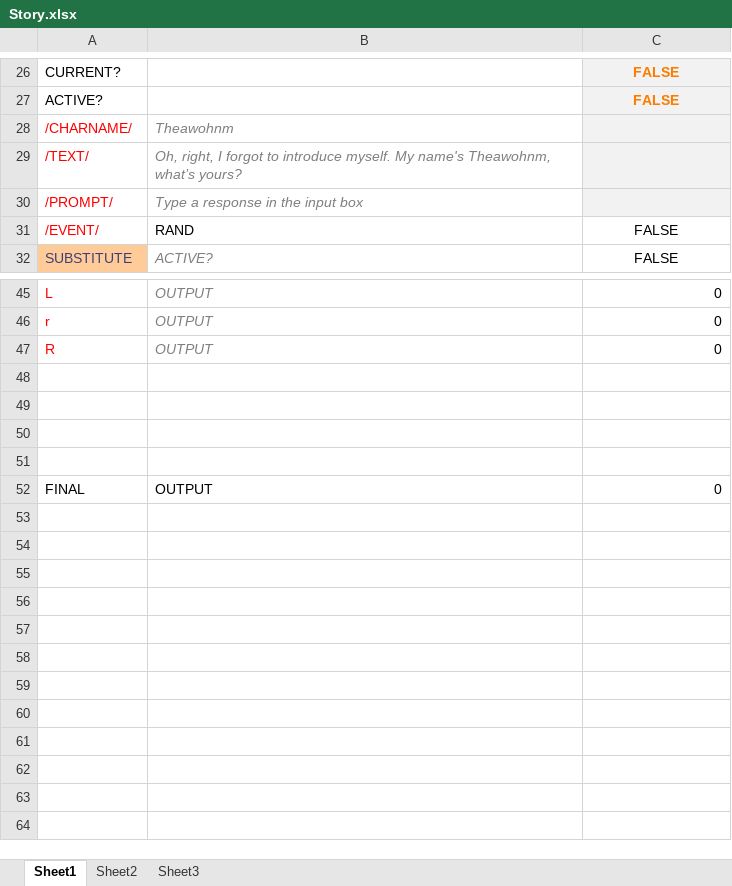
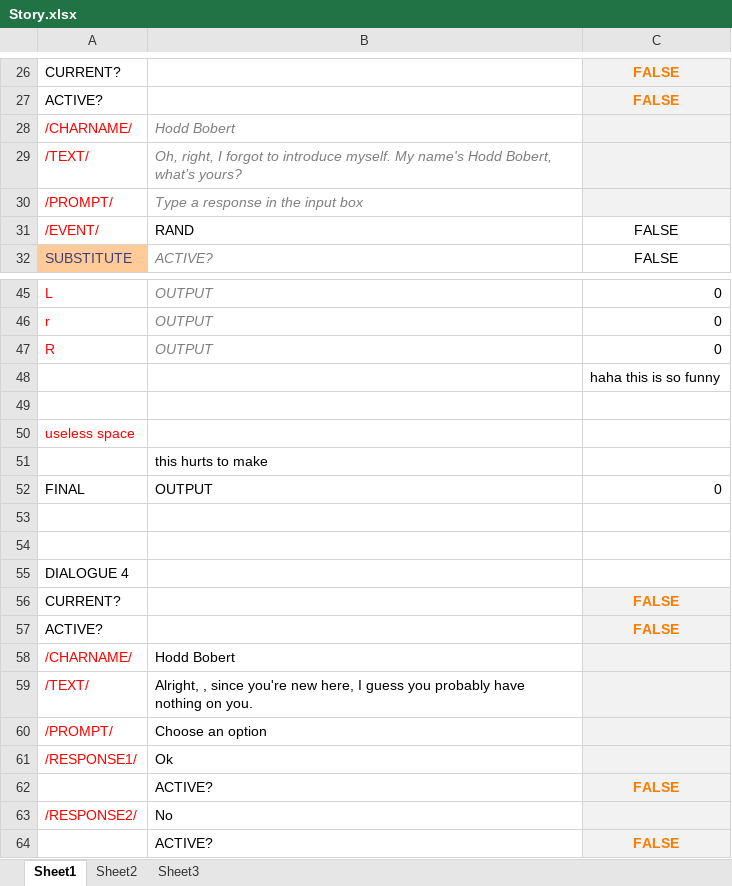
Before and after one commit to Applehihi/ExcelRPG, an Excel workbook: Excel RPG/Game/Story.xlsx, sheet Sheet1, drawn as a sheet; only a part is shown, gaps mark what is left out; values as stored, in another font and other column widths than the file's, no borders; addresses are those after the commit; the diff names each change by its address in the sheet, - before the commit and + after, or states it on an @@ line.

```diff
--- a/Excel RPG/Game/Story.xlsx (sheet Sheet1)
+++ b/Excel RPG/Game/Story.xlsx (sheet Sheet1)
-B28: Theawohnm
+B28: Hodd Bobert
-B29: …My name's Theawohnm, what’s yours?
+B29: …My name's Hodd Bobert, what’s yours?
+row 48:  |  | haha this is so funny
+row 49: (empty)
+row 50: useless space
+row 51:  | this hurts to make
-A55: (empty)
+A55: DIALOGUE 4
-row 56: (empty)
+row 56: CURRENT? |  | FALSE
-C56 fill: none
+C56 fill: #F2F2F2
+row 57: ACTIVE? |  | FALSE
+row 58: /CHARNAME/ | Hodd Bobert
+row 59: /TEXT/ | Alright, , since you're new here, I guess you probably have nothing on you.
+row 60: /PROMPT/ | Choose an option
+row 61: /RESPONSE1/ | Ok
+row 62:  | ACTIVE? | FALSE
+row 63: /RESPONSE2/ | No
+row 64:  | ACTIVE? | FALSE
```
Also changed, not shown: Excel RPG/Game/Computation.xlsx, Excel RPG/Game/Display.xlsx, 2 other files.
